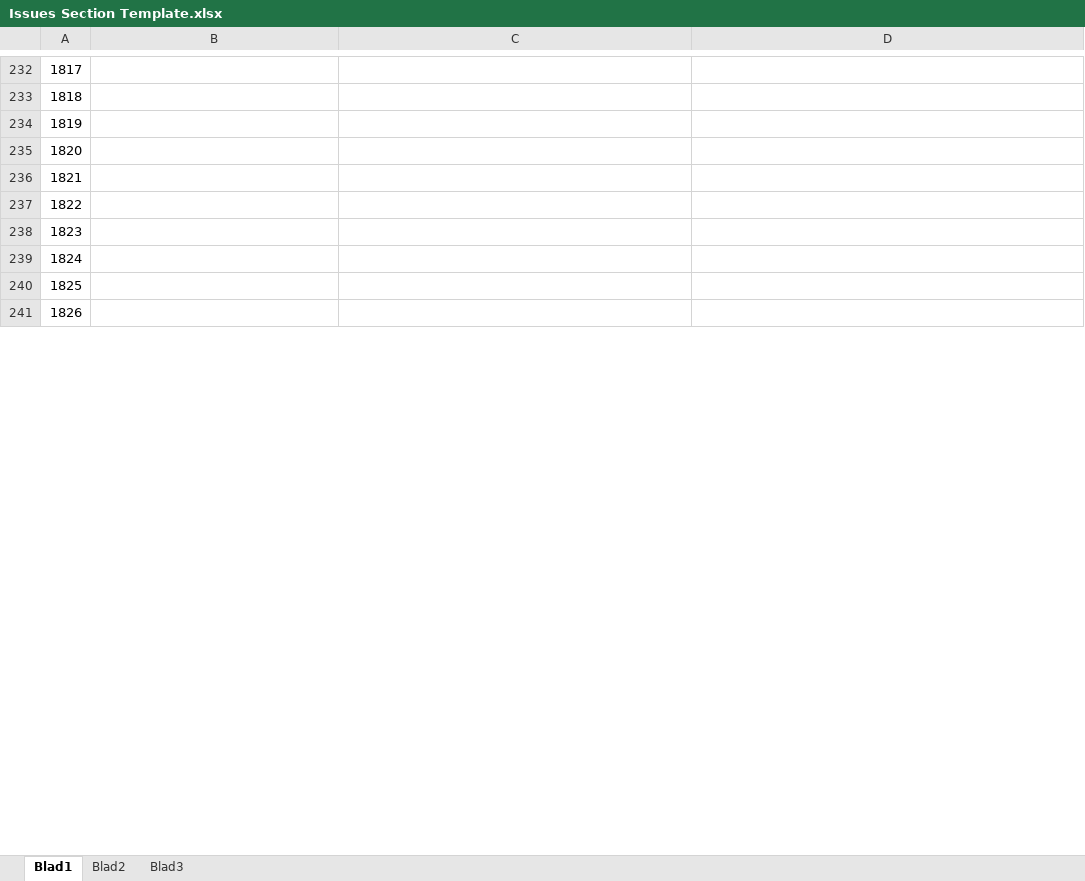
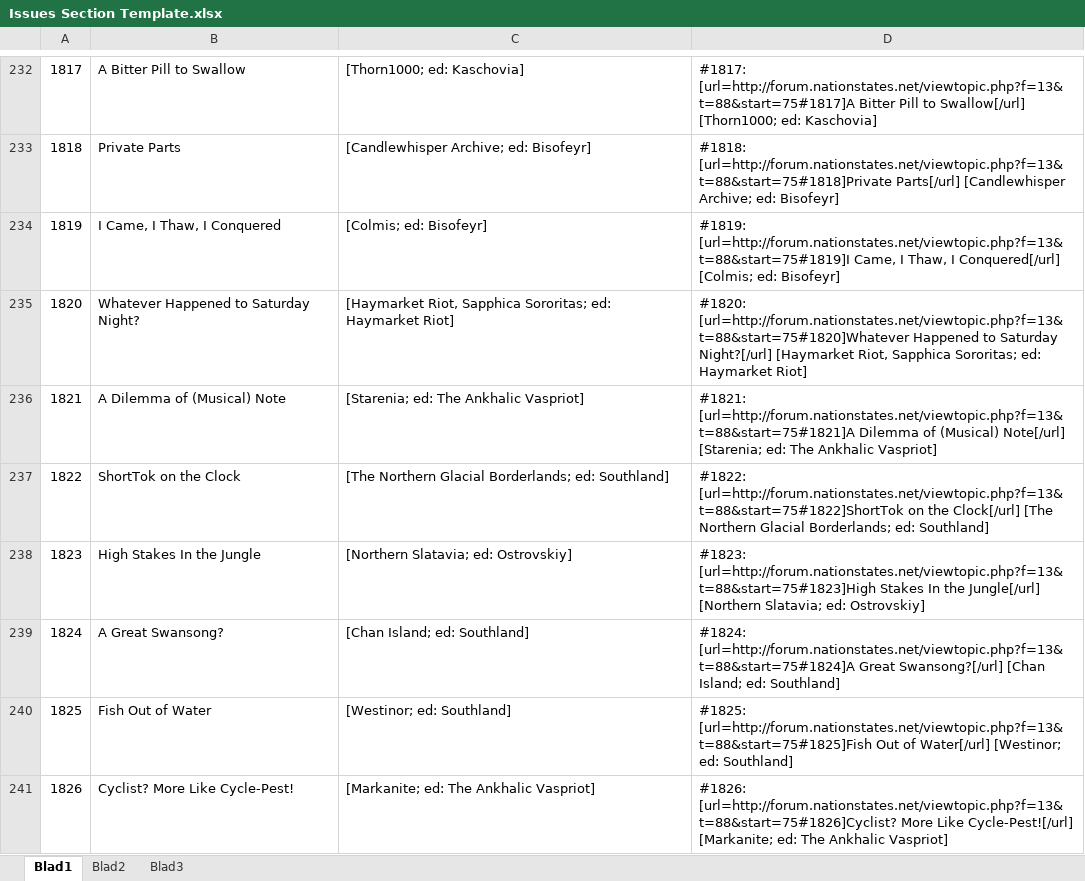
Before and after one commit to Clarissa-Valentine-Z/NationStates-Issue-Megathread, an Excel workbook: Issues Section Template.xlsx, sheet Blad1, drawn as a sheet; only a part is shown, gaps mark what is left out; values as stored, in another font and other column widths than the file's, no borders; the diff covers the shown part only; the diff names each change by its address in the sheet, - before the commit and + after, or states it on an @@ line.

```diff
--- a/Issues Section Template.xlsx (sheet Blad1)
+++ b/Issues Section Template.xlsx (sheet Blad1)
-B232: (empty)
+B232: A Bitter Pill to Swallow
-C232: (empty)
+C232: [Thorn1000; ed: Kaschovia]
-D232: (empty)
+D232: #1817: [url=http://forum.nationstates.net/viewtopic.php?f=13&t=88&start=75#1817]A Bitter Pill to Swallow[/url] [Thorn1000; ed: Kaschovia]
-B233: (empty)
+B233: Private Parts
-C233: (empty)
+C233: [Candlewhisper Archive; ed: Bisofeyr]
-D233: (empty)
+D233: #1818: [url=http://forum.nationstates.net/viewtopic.php?f=13&t=88&start=75#1818]Private Parts[/url] [Candlewhisper Archive; ed: Bisofeyr]
-B234: (empty)
+B234: I Came, I Thaw, I Conquered
-C234: (empty)
+C234: [Colmis; ed: Bisofeyr]
-D234: (empty)
+D234: #1819: [url=http://forum.nationstates.net/viewtopic.php?f=13&t=88&start=75#1819]I Came, I Thaw, I Conquered[/url] [Colmis; ed: Bisofeyr]
-B235: (empty)
+B235: Whatever Happened to Saturday Night?
-C235: (empty)
+C235: [Haymarket Riot, Sapphica Sororitas; ed: Haymarket Riot]
-D235: (empty)
+D235: #1820: [url=http://forum.nationstates.net/viewtopic.php?f=13&t=88&start=75#1820]Whatever Happened to Saturday Night?[/url] [Haymarket Riot, Sapphica Sororitas; ed: Haymarket Riot]
-B236: (empty)
+B236: A Dilemma of (Musical) Note
-C236: (empty)
+C236: [Starenia; ed: The Ankhalic Vaspriot]
-D236: (empty)
+D236: #1821: [url=http://forum.nationstates.net/viewtopic.php?f=13&t=88&start=75#1821]A Dilemma of (Musical) Note[/url] [Starenia; ed: The Ankhalic Vaspriot]
-B237: (empty)
+B237: ShortTok on the Clock
-C237: (empty)
+C237: [The Northern Glacial Borderlands; ed: Southland]
-D237: (empty)
+D237: #1822: [url=http://forum.nationstates.net/viewtopic.php?f=13&t=88&start=75#1822]ShortTok on the Clock[/url] [The Northern Glacial Borderlands; ed: Southland]
-B238: (empty)
+B238: High Stakes In the Jungle
-C238: (empty)
+C238: [Northern Slatavia; ed: Ostrovskiy]
-D238: (empty)
+D238: #1823: [url=http://forum.nationstates.net/viewtopic.php?f=13&t=88&start=75#1823]High Stakes In the Jungle[/url] [Northern Slatavia; ed: Ostrovskiy]
-B239: (empty)
+B239: A Great Swansong?
-C239: (empty)
+C239: [Chan Island; ed: Southland]
-D239: (empty)
+D239: #1824: [url=http://forum.nationstates.net/viewtopic.php?f=13&t=88&start=75#1824]A Great Swansong?[/url] [Chan Island; ed: Southland]
-B240: (empty)
+B240: Fish Out of Water
-C240: (empty)
+C240: [Westinor; ed: Southland]
-D240: (empty)
+D240: #1825: [url=http://forum.nationstates.net/viewtopic.php?f=13&t=88&start=75#1825]Fish Out of Water[/url] [Westinor; ed: Southland]
-B241: (empty)
+B241: Cyclist? More Like Cycle-Pest!
-C241: (empty)
+C241: [Markanite; ed: The Ankhalic Vaspriot]
-D241: (empty)
+D241: #1826: [url=http://forum.nationstates.net/viewtopic.php?f=13&t=88&start=75#1826]Cyclist? More Like Cycle-Pest![/url] [Markanite; ed: The Ankhalic Vaspriot]
```
Also changed, not shown: 51 edited cells elsewhere in this sheet, 8 other files.
